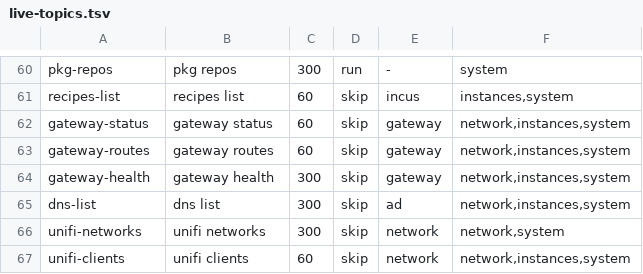
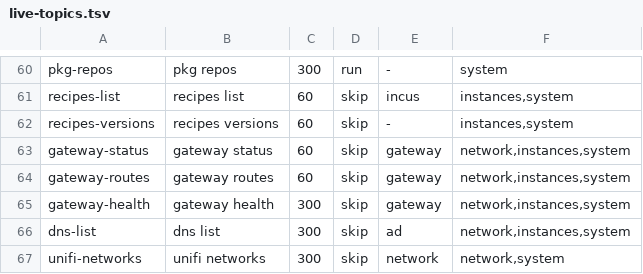
Before and after one commit to hobnix/server, a TSV file: scripts/lib/live-topics.tsv, drawn as a sheet; only a part is shown, gaps mark what is left out; the shorter side is filled out with more unchanged rows; the diff names each change by its address in the sheet, - before the commit and + after, or states it on an @@ line.

Commit message:
fix(web): Show a package update on the Apps page at once
The update state of an app (recipes versions) had no live-state topic, so it was only polled and cached. It is now the topic recipes-versions, refreshed after every package change.

```diff
--- a/scripts/lib/live-topics.tsv
+++ b/scripts/lib/live-topics.tsv
+row 62: recipes-versions | recipes versions | 60 | skip | - | instances,system
```
Also changed, not shown: 7 other files.
